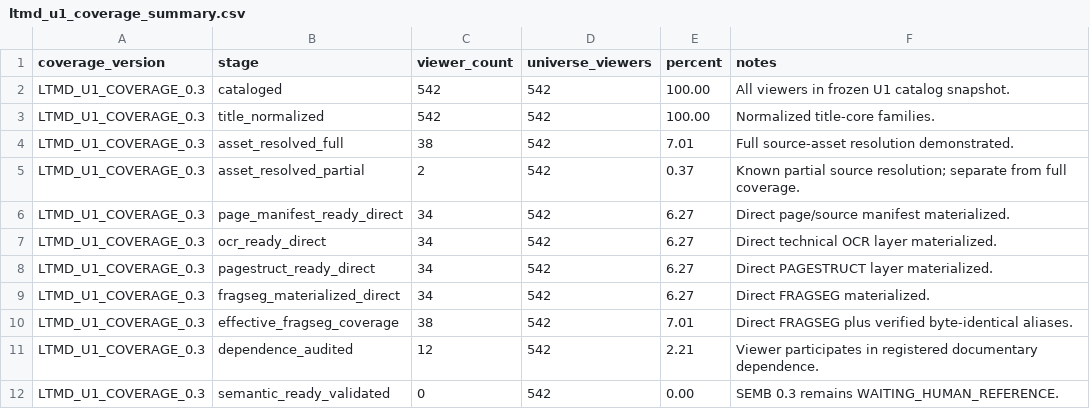
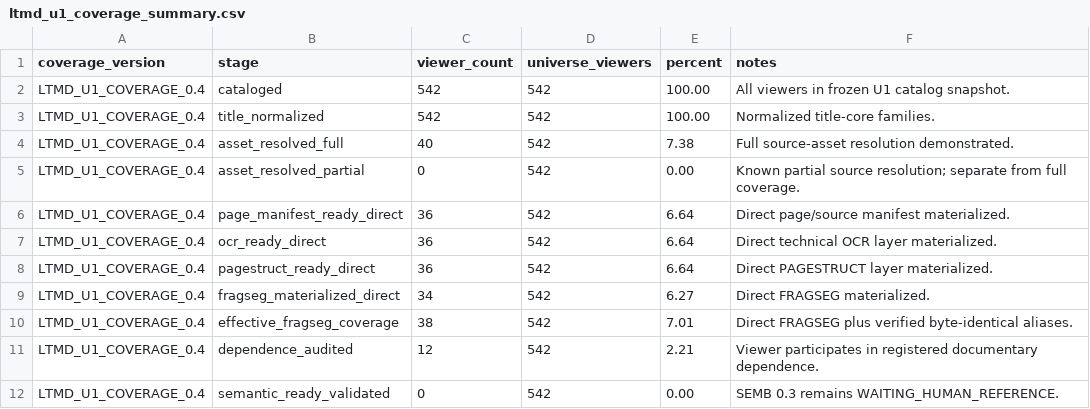
Before and after one commit to fersandovalgtz/libro-texto-mexicano-digital, a CSV file: data/catalog/ltmd_u1_coverage_summary.csv, drawn as a sheet.

```diff
--- a/data/catalog/ltmd_u1_coverage_summary.csv
+++ b/data/catalog/ltmd_u1_coverage_summary.csv
@@ -1,12 +1,12 @@
 coverage_version,stage,viewer_count,universe_viewers,percent,notes
-LTMD_U1_COVERAGE_0.3,cataloged,542,542,100.00,All viewers in frozen U1 catalog snapshot.
-LTMD_U1_COVERAGE_0.3,title_normalized,542,542,100.00,Normalized title-core families.
-LTMD_U1_COVERAGE_0.3,asset_resolved_full,38,542,7.01,Full source-asset resolution demonstrated.
-LTMD_U1_COVERAGE_0.3,asset_resolved_partial,2,542,0.37,Known partial source resolution; separate from full coverage.
-LTMD_U1_COVERAGE_0.3,page_manifest_ready_direct,34,542,6.27,Direct page/source manifest materialized.
-LTMD_U1_COVERAGE_0.3,ocr_ready_direct,34,542,6.27,Direct technical OCR layer materialized.
-LTMD_U1_COVERAGE_0.3,pagestruct_ready_direct,34,542,6.27,Direct PAGESTRUCT layer materialized.
-LTMD_U1_COVERAGE_0.3,fragseg_materialized_direct,34,542,6.27,Direct FRAGSEG materialized.
-LTMD_U1_COVERAGE_0.3,effective_fragseg_coverage,38,542,7.01,Direct FRAGSEG plus verified byte-identical aliases.
-LTMD_U1_COVERAGE_0.3,dependence_audited,12,542,2.21,Viewer participates in registered documentary dependence.
-LTMD_U1_COVERAGE_0.3,semantic_ready_validated,0,542,0.00,SEMB 0.3 remains WAITING_HUMAN_REFERENCE.
+LTMD_U1_COVERAGE_0.4,cataloged,542,542,100.00,All viewers in frozen U1 catalog snapshot.
+LTMD_U1_COVERAGE_0.4,title_normalized,542,542,100.00,Normalized title-core families.
+LTMD_U1_COVERAGE_0.4,asset_resolved_full,40,542,7.38,Full source-asset resolution demonstrated.
+LTMD_U1_COVERAGE_0.4,asset_resolved_partial,0,542,0.00,Known partial source resolution; separate from full coverage.
+LTMD_U1_COVERAGE_0.4,page_manifest_ready_direct,36,542,6.64,Direct page/source manifest materialized.
+LTMD_U1_COVERAGE_0.4,ocr_ready_direct,36,542,6.64,Direct technical OCR layer materialized.
+LTMD_U1_COVERAGE_0.4,pagestruct_ready_direct,36,542,6.64,Direct PAGESTRUCT layer materialized.
+LTMD_U1_COVERAGE_0.4,fragseg_materialized_direct,34,542,6.27,Direct FRAGSEG materialized.
+LTMD_U1_COVERAGE_0.4,effective_fragseg_coverage,38,542,7.01,Direct FRAGSEG plus verified byte-identical aliases.
+LTMD_U1_COVERAGE_0.4,dependence_audited,12,542,2.21,Viewer participates in registered documentary dependence.
+LTMD_U1_COVERAGE_0.4,semantic_ready_validated,0,542,0.00,SEMB 0.3 remains WAITING_HUMAN_REFERENCE.
```
Also changed, not shown: data/catalog/ltmd_u1_coverage.csv, data/catalog/ltmd_u1_domain_summary.csv, 2 other files.
